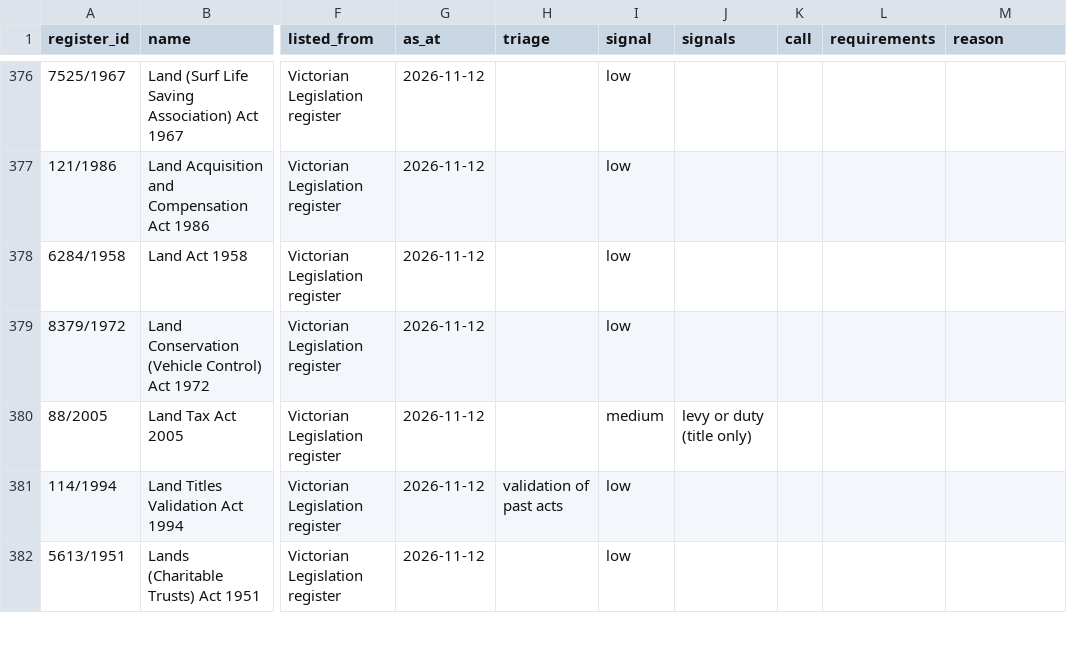
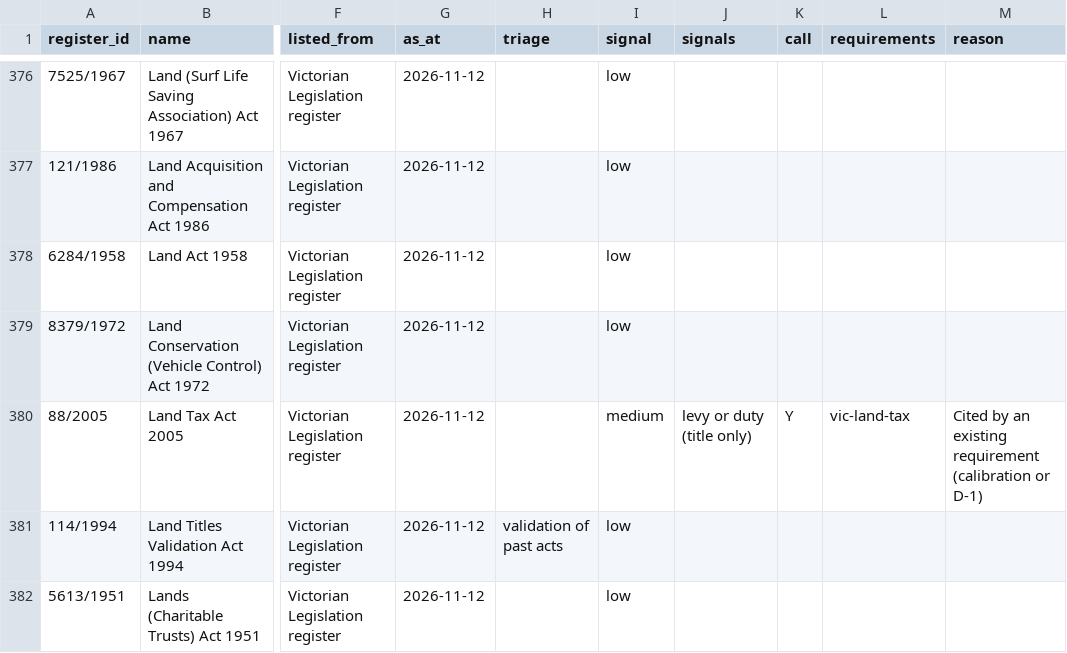
Before and after one commit to jabthebeer/Competition-in-Australia-analysis, a CSV file: data/processed/legislation/vic_catalogue.csv, drawn as a sheet; only a part is shown, gaps mark what is left out; the diff covers the shown part only; the diff names each change by its address in the sheet, - before the commit and + after, or states it on an @@ line.

```diff
--- a/data/processed/legislation/vic_catalogue.csv
+++ b/data/processed/legislation/vic_catalogue.csv
-K380 (call): (empty)
+K380 (call): Y
-L380 (requirements): (empty)
+L380 (requirements): vic-land-tax
-M380 (reason): (empty)
+M380 (reason): Cited by an existing requirement (calibration or D-1)
```
Also changed, not shown: 15 edited cells elsewhere in this file, data/processed/legislation/agencies_by_class.csv, data/processed/legislation/links_summary.csv, 18 other files.
